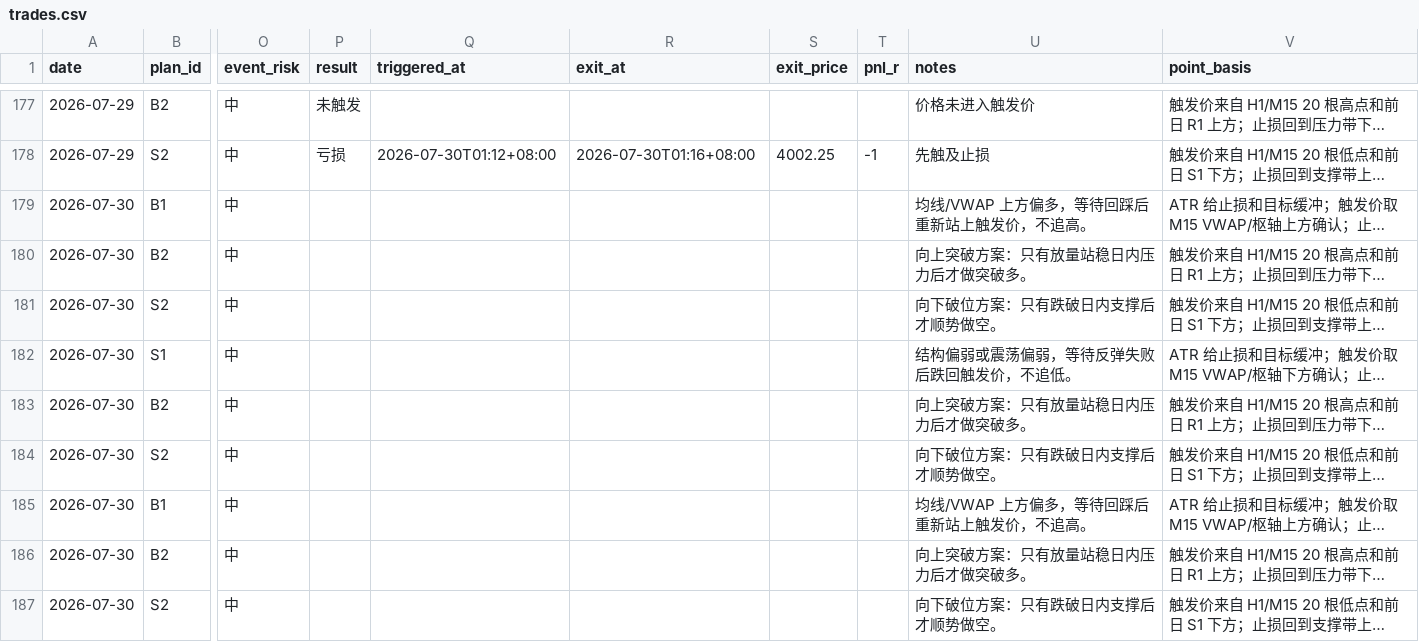
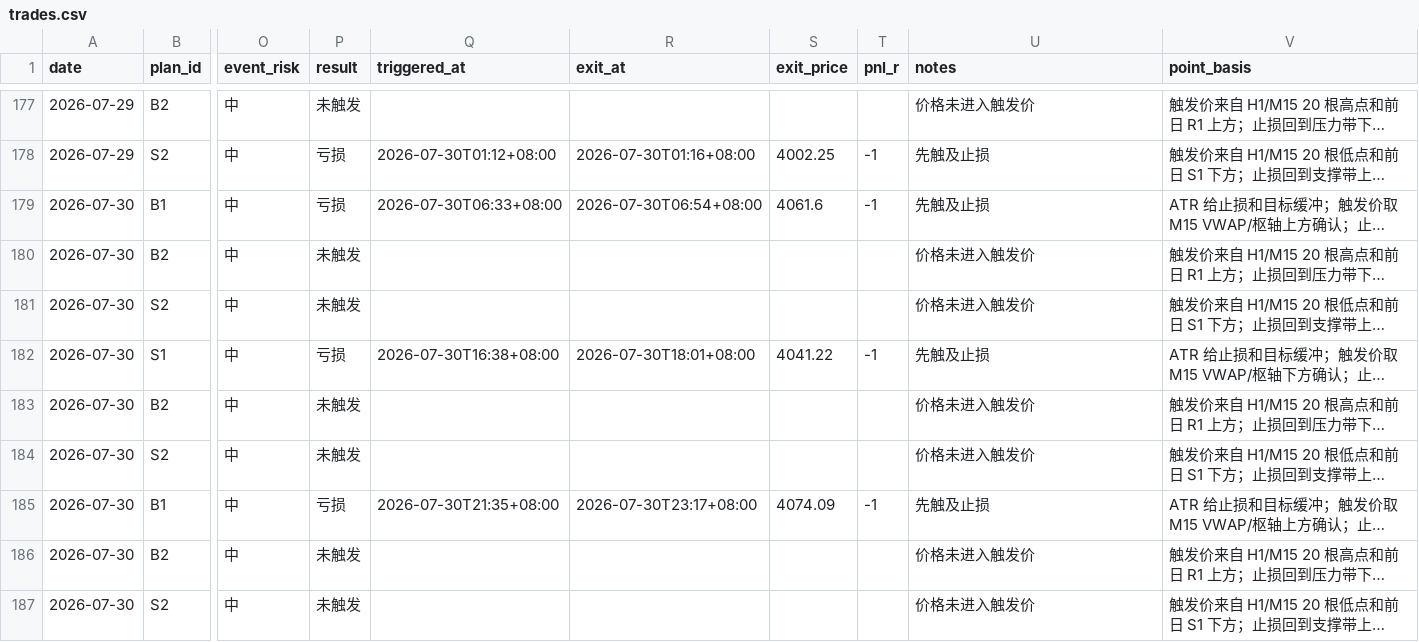
Before and after one commit to MatrixChoi/gold-advisor-dashboard, a CSV file: data/trades.csv, drawn as a sheet; only a part is shown, gaps mark what is left out; long unchanged cells end in …; the diff names each change by its address in the sheet, - before the commit and + after, or states it on an @@ line.

```diff
--- a/data/trades.csv
+++ b/data/trades.csv
-P179 (result): (empty)
+P179 (result): 亏损
-Q179 (triggered_at): (empty)
+Q179 (triggered_at): 2026-07-30T06:33+08:00
-R179 (exit_at): (empty)
+R179 (exit_at): 2026-07-30T06:54+08:00
-S179 (exit_price): (empty)
+S179 (exit_price): 4061.6
-T179 (pnl_r): (empty)
+T179 (pnl_r): -1
-U179 (notes): 均线/VWAP 上方偏多，等待回踩后重新站上触发价，不追高。
+U179 (notes): 先触及止损
-P180:P181 (result): (empty)
+P180:P181 (result): 未触发
-U180 (notes): 向上突破方案：只有放量站稳日内压力后才做突破多。
+U180 (notes): 价格未进入触发价
-U181 (notes): 向下破位方案：只有跌破日内支撑后才顺势做空。
+U181 (notes): 价格未进入触发价
-P182 (result): (empty)
+P182 (result): 亏损
-Q182 (triggered_at): (empty)
+Q182 (triggered_at): 2026-07-30T16:38+08:00
-R182 (exit_at): (empty)
+R182 (exit_at): 2026-07-30T18:01+08:00
-S182 (exit_price): (empty)
+S182 (exit_price): 4041.22
-T182 (pnl_r): (empty)
+T182 (pnl_r): -1
-U182 (notes): 结构偏弱或震荡偏弱，等待反弹失败后跌回触发价，不追低。
+U182 (notes): 先触及止损
-P183:P184 (result): (empty)
+P183:P184 (result): 未触发
-U183 (notes): 向上突破方案：只有放量站稳日内压力后才做突破多。
+U183 (notes): 价格未进入触发价
-U184 (notes): 向下破位方案：只有跌破日内支撑后才顺势做空。
+U184 (notes): 价格未进入触发价
-P185 (result): (empty)
+P185 (result): 亏损
-Q185 (triggered_at): (empty)
+Q185 (triggered_at): 2026-07-30T21:35+08:00
-R185 (exit_at): (empty)
+R185 (exit_at): 2026-07-30T23:17+08:00
-S185 (exit_price): (empty)
+S185 (exit_price): 4074.09
-T185 (pnl_r): (empty)
+T185 (pnl_r): -1
-U185 (notes): 均线/VWAP 上方偏多，等待回踩后重新站上触发价，不追高。
+U185 (notes): 先触及止损
-P186:P187 (result): (empty)
+P186:P187 (result): 未触发
-U186 (notes): 向上突破方案：只有放量站稳日内压力后才做突破多。
+U186 (notes): 价格未进入触发价
-U187 (notes): 向下破位方案：只有跌破日内支撑后才顺势做空。
+U187 (notes): 价格未进入触发价
```
Also changed, not shown: data/daily_stats.csv, 3 other files.
